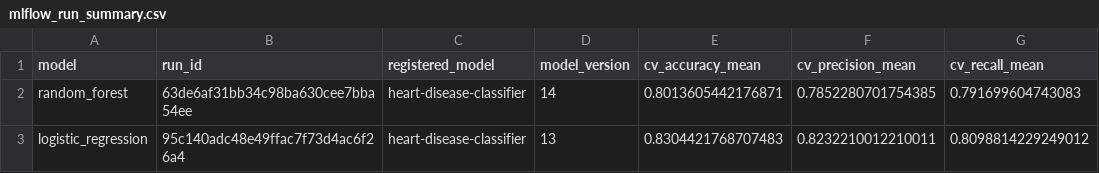
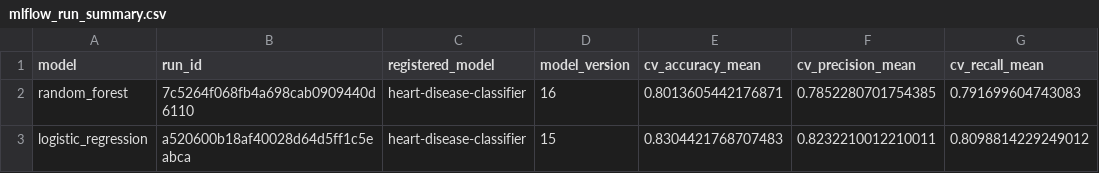
Before and after one commit to kapadmesh/MLOPS---Assignment-1, a CSV file: artifacts/stage_03/mlflow_run_summary.csv, drawn as a sheet; only a part is shown; the diff names each change by its address in the sheet, - before the commit and + after, or states it on an @@ line.

```diff
--- a/artifacts/stage_03/mlflow_run_summary.csv
+++ b/artifacts/stage_03/mlflow_run_summary.csv
-B2 (run_id): 63de6af31bb34c98ba630cee7bba54ee
+B2 (run_id): 7c5264f068fb4a698cab0909440d6110
-D2 (model_version): 14
+D2 (model_version): 16
-B3 (run_id): 95c140adc48e49ffac7f73d4ac6f26a4
+B3 (run_id): a520600b18af40028d64d5ff1c5eabca
-D3 (model_version): 13
+D3 (model_version): 15
```
Also changed, not shown: 8 other files.
